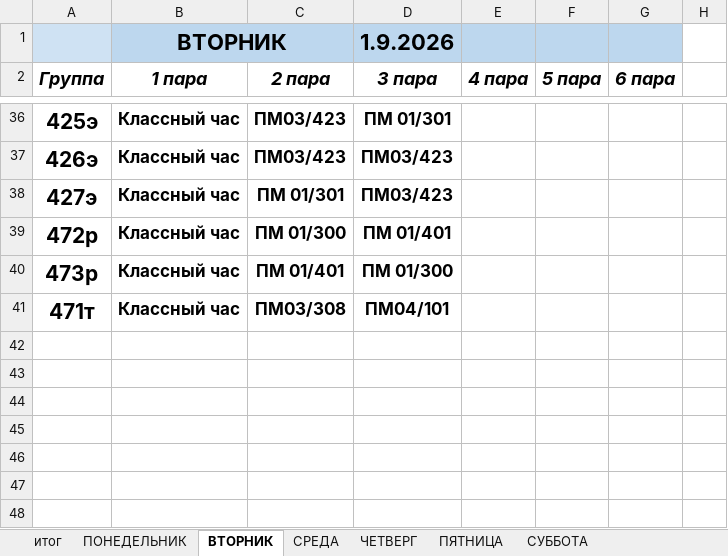
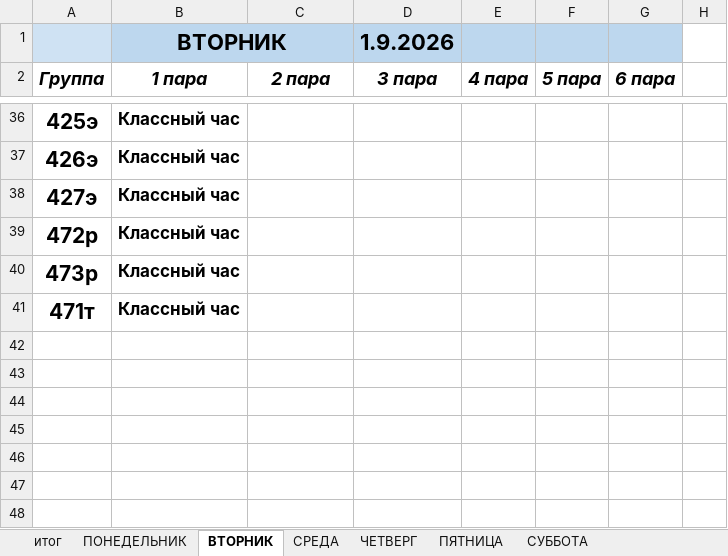
Before and after one commit to colderuopen-art/raspisanie, an Excel workbook: Расписание.xlsx, sheet ВТОРНИК, drawn as a sheet; only a part is shown, gaps mark what is left out; values as stored, in another font and other column widths than the file's, no borders; charts and pictures not drawn; the diff covers the shown part only; the diff names each change by its address in the sheet, - before the commit and + after, or states it on an @@ line.

```diff
--- a/Расписание.xlsx (sheet ВТОРНИК)
+++ b/Расписание.xlsx (sheet ВТОРНИК)
-C36:C37 (2 пара): ПМ03/423
+C36:C37 (2 пара): (empty)
-D36 (3 пара): ПМ 01/301
+D36 (3 пара): (empty)
-D37:D38 (3 пара): ПМ03/423
+D37:D38 (3 пара): (empty)
-C38 (2 пара): ПМ 01/301
+C38 (2 пара): (empty)
-C39 (2 пара): ПМ 01/300
+C39 (2 пара): (empty)
-D39 (3 пара): ПМ 01/401
+D39 (3 пара): (empty)
-C40 (2 пара): ПМ 01/401
+C40 (2 пара): (empty)
-D40 (3 пара): ПМ 01/300
+D40 (3 пара): (empty)
-C41 (2 пара): ПМ03/308
+C41 (2 пара): (empty)
-D41 (3 пара): ПМ04/101
+D41 (3 пара): (empty)
```
Also changed, not shown: 32 edited cells elsewhere in this sheet, sheet итог, 3 other files.
